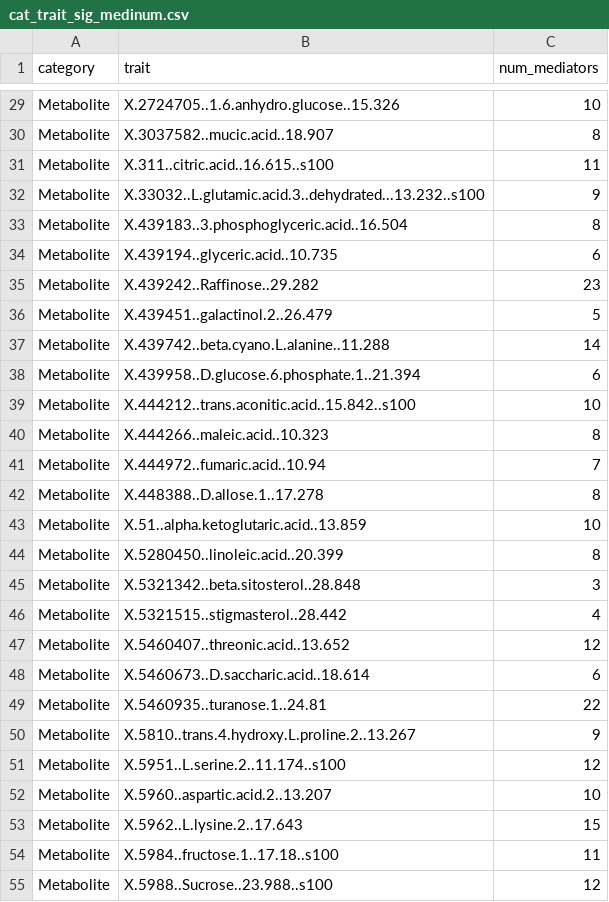
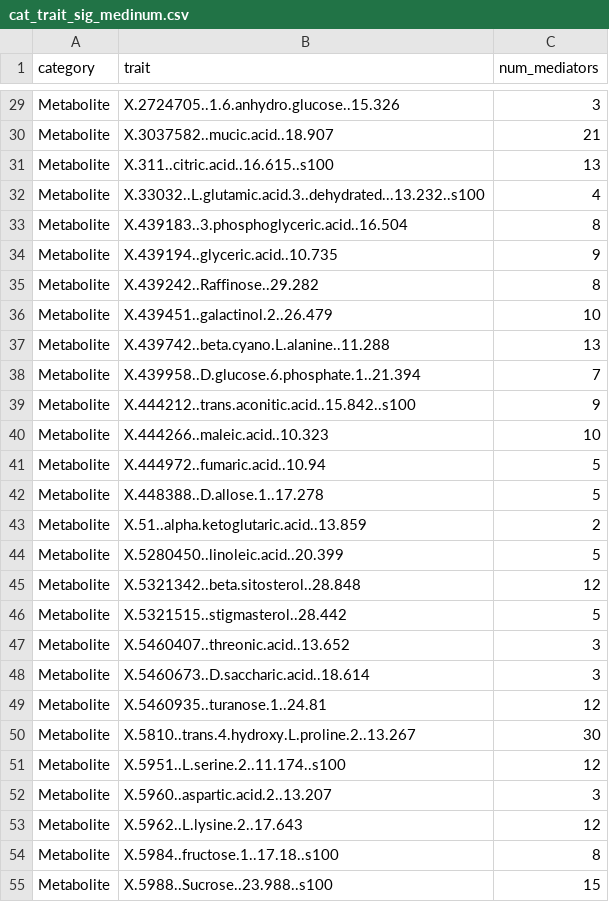
Before and after one commit to ZhikaiYang/mediation, a CSV file: data/supplementary/cat_trait_sig_medinum.csv, drawn as a sheet; only a part is shown, gaps mark what is left out; the diff covers the shown part only; the diff names each change by its address in the sheet, - before the commit and + after, or states it on an @@ line.

```diff
--- a/data/supplementary/cat_trait_sig_medinum.csv
+++ b/data/supplementary/cat_trait_sig_medinum.csv
-C29 (num_mediators): 10
+C29 (num_mediators): 3
-C30 (num_mediators): 8
+C30 (num_mediators): 21
-C31 (num_mediators): 11
+C31 (num_mediators): 13
-C32 (num_mediators): 9
+C32 (num_mediators): 4
-C34 (num_mediators): 6
+C34 (num_mediators): 9
-C35 (num_mediators): 23
+C35 (num_mediators): 8
-C36 (num_mediators): 5
+C36 (num_mediators): 10
-C37 (num_mediators): 14
+C37 (num_mediators): 13
-C38 (num_mediators): 6
+C38 (num_mediators): 7
-C39 (num_mediators): 10
+C39 (num_mediators): 9
-C40 (num_mediators): 8
+C40 (num_mediators): 10
-C41 (num_mediators): 7
+C41 (num_mediators): 5
-C42 (num_mediators): 8
+C42 (num_mediators): 5
-C43 (num_mediators): 10
+C43 (num_mediators): 2
-C44 (num_mediators): 8
+C44 (num_mediators): 5
-C45 (num_mediators): 3
+C45 (num_mediators): 12
-C46 (num_mediators): 4
+C46 (num_mediators): 5
-C47 (num_mediators): 12
+C47 (num_mediators): 3
-C48 (num_mediators): 6
+C48 (num_mediators): 3
-C49 (num_mediators): 22
+C49 (num_mediators): 12
-C50 (num_mediators): 9
+C50 (num_mediators): 30
-C52 (num_mediators): 10
+C52 (num_mediators): 3
-C53 (num_mediators): 15
+C53 (num_mediators): 12
-C54 (num_mediators): 11
+C54 (num_mediators): 8
-C55 (num_mediators): 12
+C55 (num_mediators): 15
```
Also changed, not shown: 75 edited cells elsewhere in this file, data/supplementary/cat_trait_medinum.csv, 6 other files.
